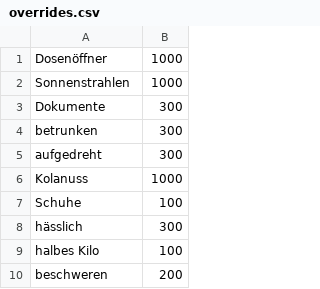
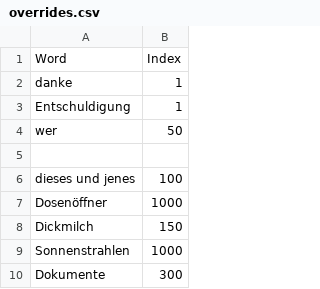
Before and after one commit to arakis/anki-generator, a CSV file: overrides.csv, drawn as a sheet; only a part is shown; the shorter side is filled out with more unchanged rows; the diff names each change by its address in the sheet, - before the commit and + after, or states it on an @@ line.

Commit message:
Add override and extra word functionality for CSV processing
This commit introduces handling for override and extra word lists to the CSV processing pipeline. Overrides allow specific words to be assigned a fixed index, and extra words are prepended to the main list. Additional methods for reading these files and logic for applying overrides and extra words are included.

```diff
--- a/overrides.csv
+++ b/overrides.csv
+row 1: Word | Index
+row 2: danke | 1
+row 3: Entschuldigung | 1
+row 4: wer | 50
+row 5: (empty)
+row 6: dieses und jenes | 100
+row 8: Dickmilch | 150
```
Also changed, not shown: 2 other files.
